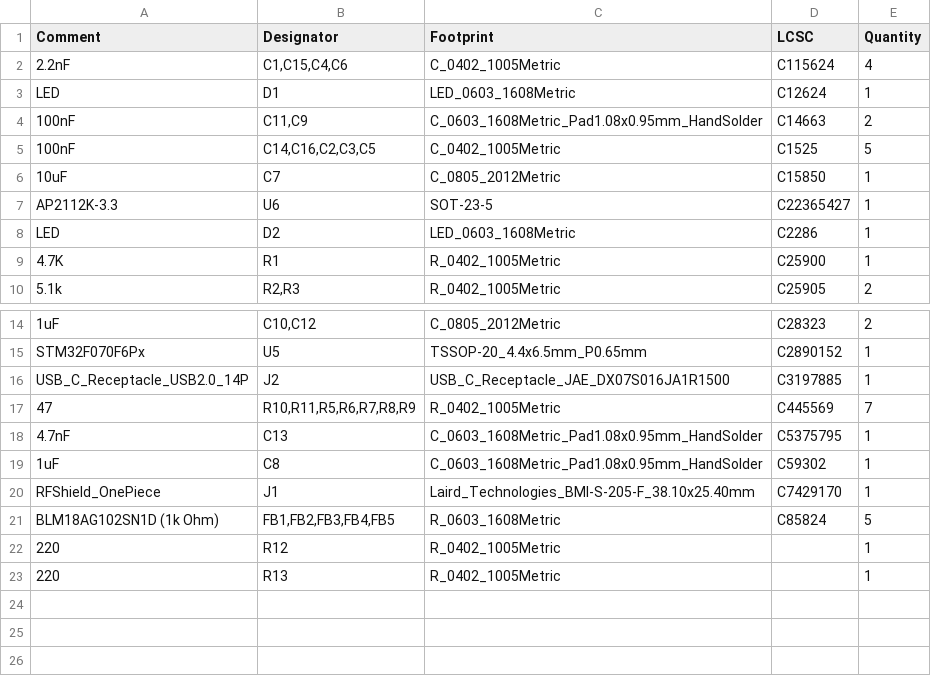
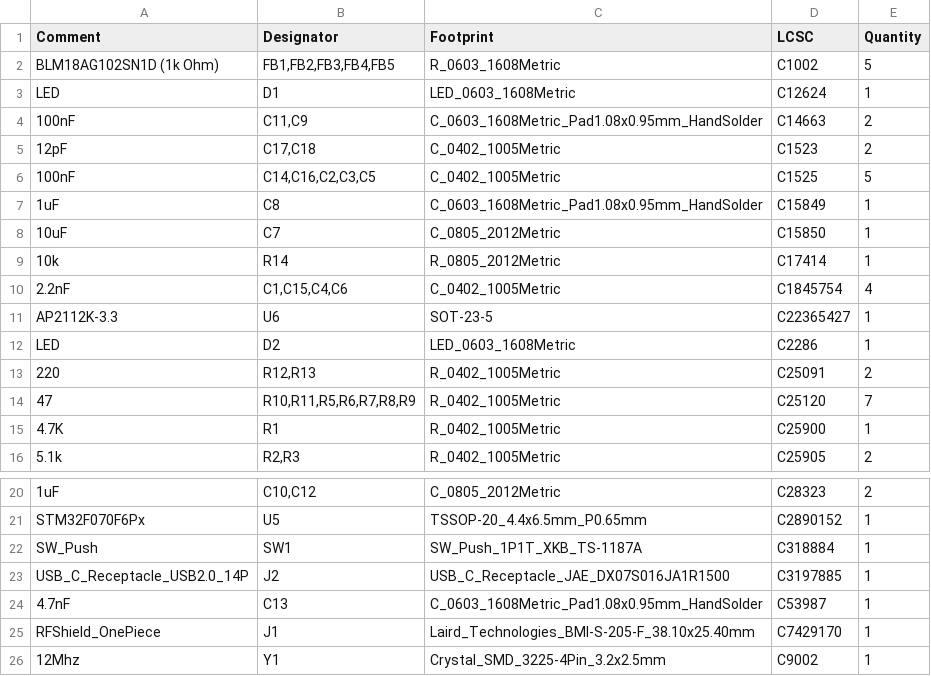
Before and after one commit to TheTosters/TRNG-Ring-Oscilator, a CSV file: Rev-1/hardware/jlcpcb/production_files/BOM-RO-Trng.csv, drawn as a sheet; only a part is shown, gaps mark what is left out.

```diff
--- a/Rev-1/hardware/jlcpcb/production_files/BOM-RO-Trng.csv
+++ b/Rev-1/hardware/jlcpcb/production_files/BOM-RO-Trng.csv
@@ -1,9 +1,15 @@
 Comment,Designator,Footprint,LCSC,Quantity
-2.2nF,"C1,C15,C4,C6",C_0402_1005Metric,C115624,4
+BLM18AG102SN1D (1k Ohm),"FB1,FB2,FB3,FB4,FB5",R_0603_1608Metric,C1002,5
 LED,D1,LED_0603_1608Metric,C12624,1
 100nF,"C11,C9",C_0603_1608Metric_Pad1.08x0.95mm_HandSolder,C14663,2
+12pF,"C17,C18",C_0402_1005Metric,C1523,2
 100nF,"C14,C16,C2,C3,C5",C_0402_1005Metric,C1525,5
+1uF,C8,C_0603_1608Metric_Pad1.08x0.95mm_HandSolder,C15849,1
 10uF,C7,C_0805_2012Metric,C15850,1
+10k,R14,R_0805_2012Metric,C17414,1
+2.2nF,"C1,C15,C4,C6",C_0402_1005Metric,C1845754,4
 AP2112K-3.3,U6,SOT-23-5,C22365427,1
 LED,D2,LED_0603_1608Metric,C2286,1
+220,"R12,R13",R_0402_1005Metric,C25091,2
+47,"R10,R11,R5,R6,R7,R8,R9",R_0402_1005Metric,C25120,7
 4.7K,R1,R_0402_1005Metric,C25900,1
@@ -15,9 +21,6 @@ LED,D2,LED_0603_1608Metric,C2286,1
 STM32F070F6Px,U5,TSSOP-20_4.4x6.5mm_P0.65mm,C2890152,1
+SW_Push,SW1,SW_Push_1P1T_XKB_TS-1187A,C318884,1
 USB_C_Receptacle_USB2.0_14P,J2,USB_C_Receptacle_JAE_DX07S016JA1R1500,C3197885,1
-47,"R10,R11,R5,R6,R7,R8,R9",R_0402_1005Metric,C445569,7
-4.7nF,C13,C_0603_1608Metric_Pad1.08x0.95mm_HandSolder,C5375795,1
-1uF,C8,C_0603_1608Metric_Pad1.08x0.95mm_HandSolder,C59302,1
+4.7nF,C13,C_0603_1608Metric_Pad1.08x0.95mm_HandSolder,C53987,1
 RFShield_OnePiece,J1,Laird_Technologies_BMI-S-205-F_38.10x25.40mm,C7429170,1
-BLM18AG102SN1D (1k Ohm),"FB1,FB2,FB3,FB4,FB5",R_0603_1608Metric,C85824,5
-220,R12,R_0402_1005Metric,,1
-220,R13,R_0402_1005Metric,,1
+12Mhz,Y1,Crystal_SMD_3225-4Pin_3.2x2.5mm,C9002,1
```
Also changed, not shown: Rev-1/hardware/jlcpcb/production_files/CPL-RO-Trng.csv, 16 other files.
